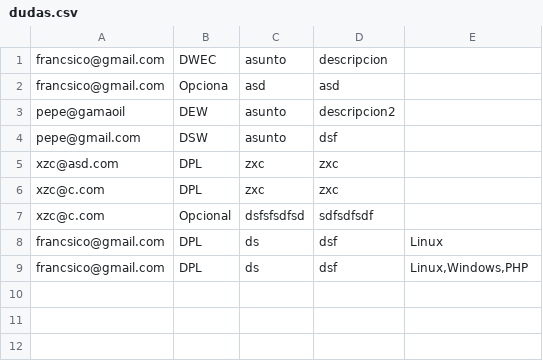
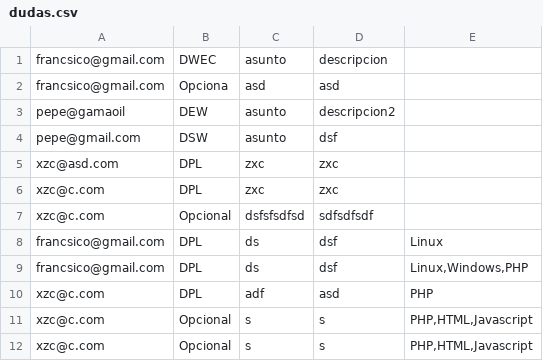
Before and after one commit to fvieraaa/francisco_dsw_a1.2, a CSV file: data/dudas.csv, drawn as a sheet.

```diff
--- a/data/dudas.csv
+++ b/data/dudas.csv
@@ -9 +9,4 @@
 "francsico@gmail.com";"DPL";"ds";"dsf";"Linux,Windows,PHP"
+"xzc@c.com";"DPL";"adf";"asd";"PHP"
+"xzc@c.com";"Opcional";"s";"s";"PHP,HTML,Javascript"
+"xzc@c.com";"Opcional";"s";"s";"PHP,HTML,Javascript"
```
Also changed, not shown: 2 other files.
